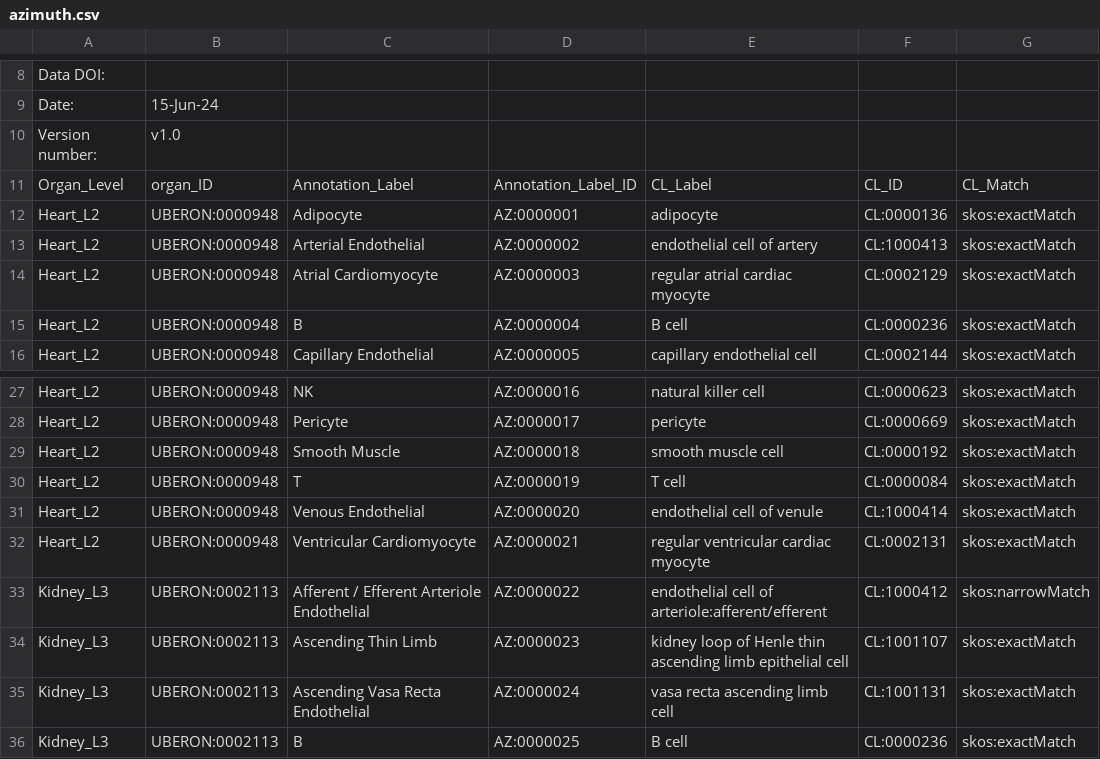
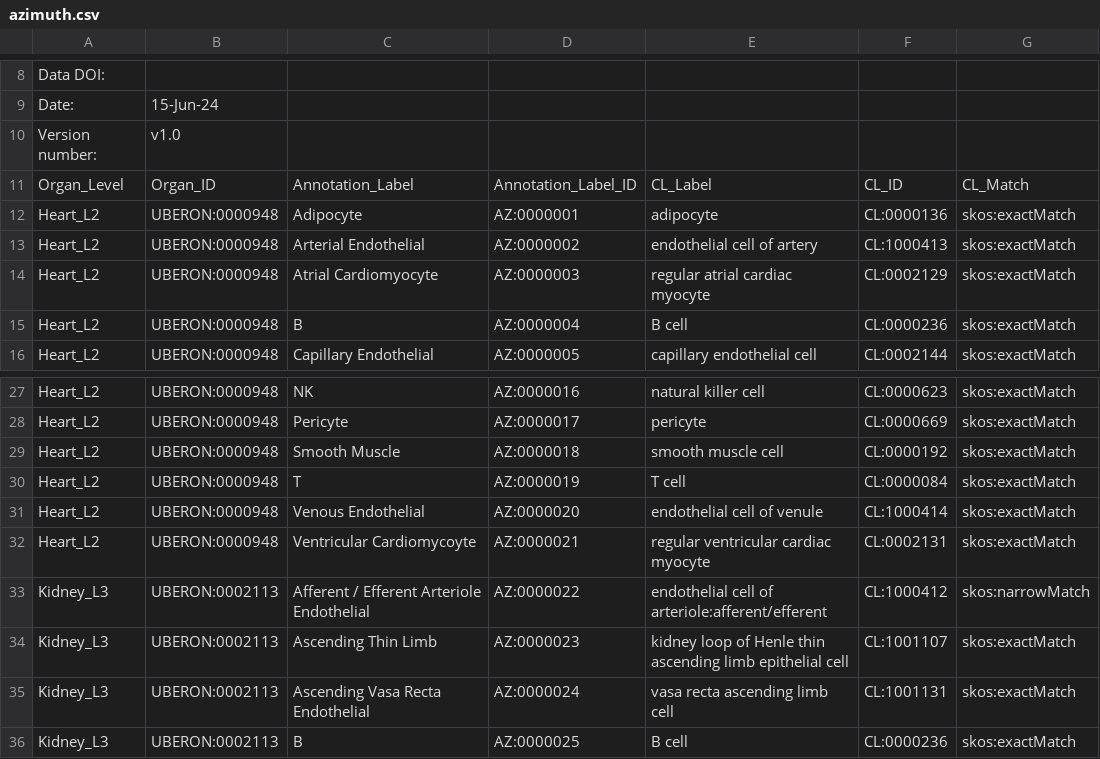
Before and after one commit to hubmapconsortium/hra-workflows-runner, a CSV file: crosswalking-tables/azimuth.csv, drawn as a sheet; only a part is shown, gaps mark what is left out.

Commit message:
Update azimuth.csv Ventricular Cardiomycoyte & upper case O
Ventricular Cardiomycoyte & upper case O in Organ_ID

```diff
--- a/crosswalking-tables/azimuth.csv
+++ b/crosswalking-tables/azimuth.csv
@@ -10,3 +10,3 @@ Date:,15-Jun-24,,,,,
 Version number:,v1.0,,,,,
-Organ_Level,organ_ID,Annotation_Label,Annotation_Label_ID,CL_Label,CL_ID,CL_Match
+Organ_Level,Organ_ID,Annotation_Label,Annotation_Label_ID,CL_Label,CL_ID,CL_Match
 Heart_L2,UBERON:0000948,Adipocyte,AZ:0000001,adipocyte,CL:0000136,skos:exactMatch
@@ -31,3 +31,3 @@ Heart_L2,UBERON:0000948,T,AZ:0000019,T cell,CL:0000084,skos:exactMatch
 Heart_L2,UBERON:0000948,Venous Endothelial,AZ:0000020,endothelial cell of venule,CL:1000414,skos:exactMatch
-Heart_L2,UBERON:0000948,Ventricular Cardiomyocyte,AZ:0000021,regular ventricular cardiac myocyte,CL:0002131,skos:exactMatch
+Heart_L2,UBERON:0000948,Ventricular Cardiomycoyte,AZ:0000021,regular ventricular cardiac myocyte,CL:0002131,skos:exactMatch
 Kidney_L3,UBERON:0002113,Afferent / Efferent Arteriole Endothelial,AZ:0000022,endothelial cell of arteriole:afferent/efferent,CL:1000412,skos:narrowMatch
```
